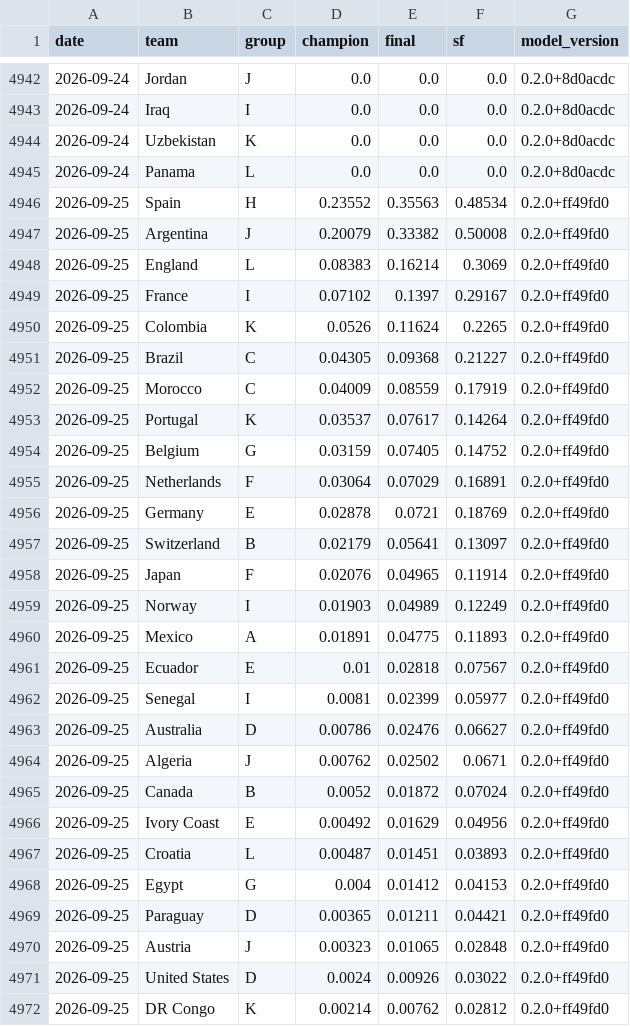
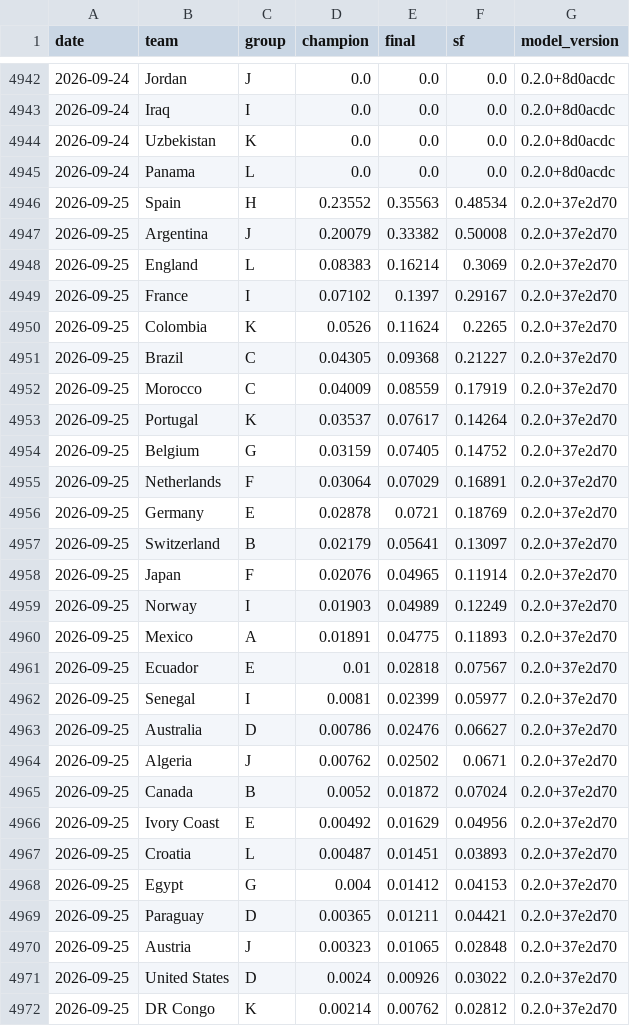
Before and after one commit to jonatyum/mundial-statistic, a CSV file: data/processed/champion_history.csv, drawn as a sheet; only a part is shown, gaps mark what is left out; the diff covers the shown part only.

```diff
--- a/data/processed/champion_history.csv
+++ b/data/processed/champion_history.csv
@@ -4945,28 +4945,28 @@ date,team,group,champion,final,sf,model_version
 2026-09-24,Panama,L,0.0,0.0,0.0,0.2.0+8d0acdc
-2026-09-25,Spain,H,0.23552,0.35563,0.48534,0.2.0+ff49fd0
-2026-09-25,Argentina,J,0.20079,0.33382,0.50008,0.2.0+ff49fd0
-2026-09-25,England,L,0.08383,0.16214,0.3069,0.2.0+ff49fd0
-2026-09-25,France,I,0.07102,0.1397,0.29167,0.2.0+ff49fd0
-2026-09-25,Colombia,K,0.0526,0.11624,0.2265,0.2.0+ff49fd0
-2026-09-25,Brazil,C,0.04305,0.09368,0.21227,0.2.0+ff49fd0
-2026-09-25,Morocco,C,0.04009,0.08559,0.17919,0.2.0+ff49fd0
-2026-09-25,Portugal,K,0.03537,0.07617,0.14264,0.2.0+ff49fd0
-2026-09-25,Belgium,G,0.03159,0.07405,0.14752,0.2.0+ff49fd0
-2026-09-25,Netherlands,F,0.03064,0.07029,0.16891,0.2.0+ff49fd0
-2026-09-25,Germany,E,0.02878,0.0721,0.18769,0.2.0+ff49fd0
-2026-09-25,Switzerland,B,0.02179,0.05641,0.13097,0.2.0+ff49fd0
-2026-09-25,Japan,F,0.02076,0.04965,0.11914,0.2.0+ff49fd0
-2026-09-25,Norway,I,0.01903,0.04989,0.12249,0.2.0+ff49fd0
-2026-09-25,Mexico,A,0.01891,0.04775,0.11893,0.2.0+ff49fd0
-2026-09-25,Ecuador,E,0.01,0.02818,0.07567,0.2.0+ff49fd0
-2026-09-25,Senegal,I,0.0081,0.02399,0.05977,0.2.0+ff49fd0
-2026-09-25,Australia,D,0.00786,0.02476,0.06627,0.2.0+ff49fd0
-2026-09-25,Algeria,J,0.00762,0.02502,0.0671,0.2.0+ff49fd0
-2026-09-25,Canada,B,0.0052,0.01872,0.07024,0.2.0+ff49fd0
-2026-09-25,Ivory Coast,E,0.00492,0.01629,0.04956,0.2.0+ff49fd0
-2026-09-25,Croatia,L,0.00487,0.01451,0.03893,0.2.0+ff49fd0
-2026-09-25,Egypt,G,0.004,0.01412,0.04153,0.2.0+ff49fd0
-2026-09-25,Paraguay,D,0.00365,0.01211,0.04421,0.2.0+ff49fd0
-2026-09-25,Austria,J,0.00323,0.01065,0.02848,0.2.0+ff49fd0
-2026-09-25,United States,D,0.0024,0.00926,0.03022,0.2.0+ff49fd0
-2026-09-25,DR Congo,K,0.00214,0.00762,0.02812,0.2.0+ff49fd0
+2026-09-25,Spain,H,0.23552,0.35563,0.48534,0.2.0+37e2d70
+2026-09-25,Argentina,J,0.20079,0.33382,0.50008,0.2.0+37e2d70
+2026-09-25,England,L,0.08383,0.16214,0.3069,0.2.0+37e2d70
+2026-09-25,France,I,0.07102,0.1397,0.29167,0.2.0+37e2d70
+2026-09-25,Colombia,K,0.0526,0.11624,0.2265,0.2.0+37e2d70
+2026-09-25,Brazil,C,0.04305,0.09368,0.21227,0.2.0+37e2d70
+2026-09-25,Morocco,C,0.04009,0.08559,0.17919,0.2.0+37e2d70
+2026-09-25,Portugal,K,0.03537,0.07617,0.14264,0.2.0+37e2d70
+2026-09-25,Belgium,G,0.03159,0.07405,0.14752,0.2.0+37e2d70
+2026-09-25,Netherlands,F,0.03064,0.07029,0.16891,0.2.0+37e2d70
+2026-09-25,Germany,E,0.02878,0.0721,0.18769,0.2.0+37e2d70
+2026-09-25,Switzerland,B,0.02179,0.05641,0.13097,0.2.0+37e2d70
+2026-09-25,Japan,F,0.02076,0.04965,0.11914,0.2.0+37e2d70
+2026-09-25,Norway,I,0.01903,0.04989,0.12249,0.2.0+37e2d70
+2026-09-25,Mexico,A,0.01891,0.04775,0.11893,0.2.0+37e2d70
+2026-09-25,Ecuador,E,0.01,0.02818,0.07567,0.2.0+37e2d70
+2026-09-25,Senegal,I,0.0081,0.02399,0.05977,0.2.0+37e2d70
+2026-09-25,Australia,D,0.00786,0.02476,0.06627,0.2.0+37e2d70
+2026-09-25,Algeria,J,0.00762,0.02502,0.0671,0.2.0+37e2d70
+2026-09-25,Canada,B,0.0052,0.01872,0.07024,0.2.0+37e2d70
+2026-09-25,Ivory Coast,E,0.00492,0.01629,0.04956,0.2.0+37e2d70
+2026-09-25,Croatia,L,0.00487,0.01451,0.03893,0.2.0+37e2d70
+2026-09-25,Egypt,G,0.004,0.01412,0.04153,0.2.0+37e2d70
+2026-09-25,Paraguay,D,0.00365,0.01211,0.04421,0.2.0+37e2d70
+2026-09-25,Austria,J,0.00323,0.01065,0.02848,0.2.0+37e2d70
+2026-09-25,United States,D,0.0024,0.00926,0.03022,0.2.0+37e2d70
+2026-09-25,DR Congo,K,0.00214,0.00762,0.02812,0.2.0+37e2d70
```
Also changed, not shown: 21 edited cells elsewhere in this file, data/processed/match_forecasts.csv, 2 other files.
